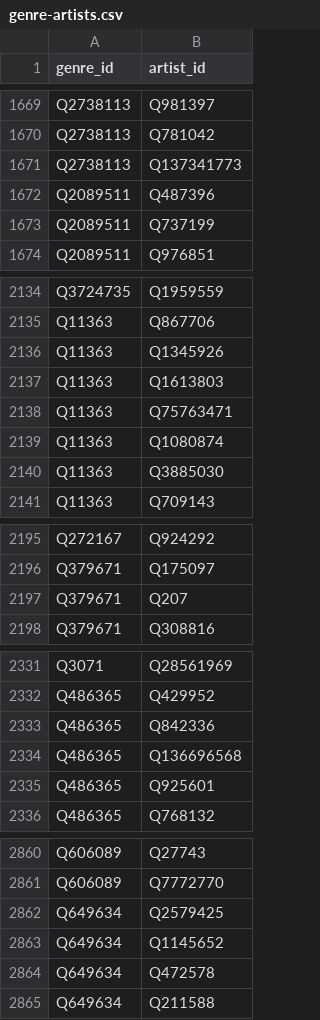
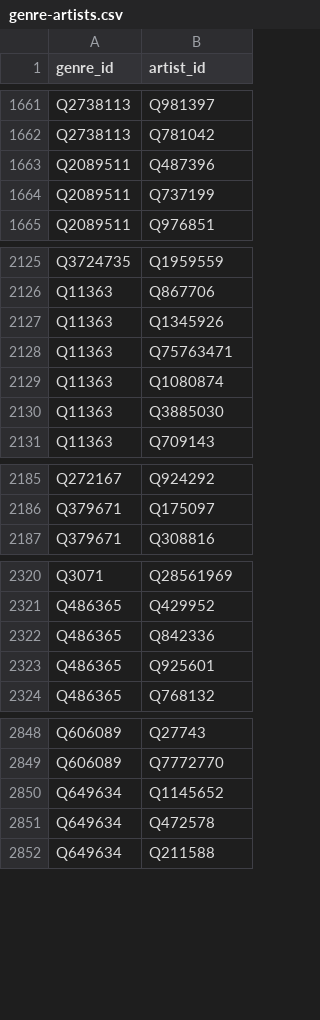
Before and after one commit to Maxitriangle/genre-atlas, a CSV file: data/genre-artists.csv, drawn as a sheet; only a part is shown, gaps mark what is left out; the diff covers the shown part only.

```diff
--- a/data/genre-artists.csv
+++ b/data/genre-artists.csv
@@ -1670,3 +1662,2 @@ Q2738113,Q981397
 Q2738113,Q781042
-Q2738113,Q137341773
 Q2089511,Q487396
@@ -2136,3 +2127,2 @@ Q11363,Q867706
 Q11363,Q1345926
-Q11363,Q1613803
 Q11363,Q75763471
@@ -2196,3 +2186,2 @@ Q272167,Q924292
 Q379671,Q175097
-Q379671,Q207
 Q379671,Q308816
@@ -2333,3 +2322,2 @@ Q486365,Q429952
 Q486365,Q842336
-Q486365,Q136696568
 Q486365,Q925601
@@ -2861,3 +2849,2 @@ Q606089,Q27743
 Q606089,Q7772770
-Q649634,Q2579425
 Q649634,Q1145652
```
Also changed, not shown: 24 removed rows and 22 edited cells elsewhere in this file, data/artists.csv, 1 other file.
